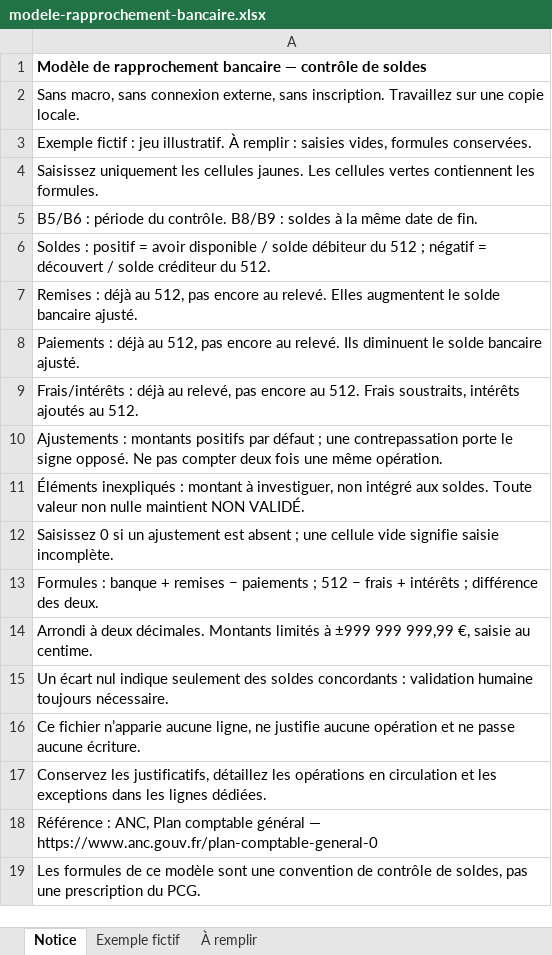
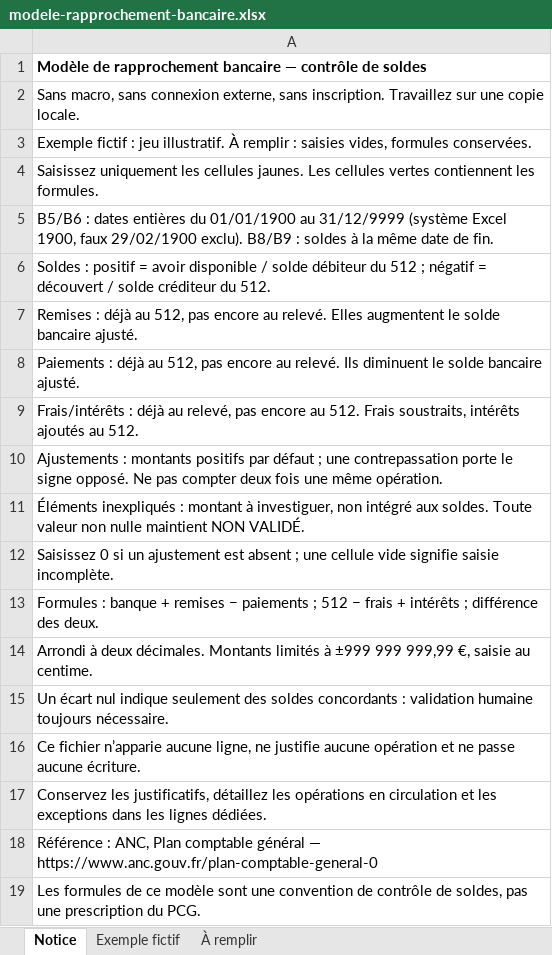
Before and after one commit to saphiron222/memlia-landing, an Excel workbook: public/downloads/modele-rapprochement-bancaire.xlsx, sheet Notice, drawn as a sheet; values as stored, in another font and other column widths than the file's, no borders; the diff names each change by its address in the sheet, - before the commit and + after, or states it on an @@ line.

Commit message:
fix(tools): bound fiscal dates and reject invalid workbook periods

```diff
--- a/public/downloads/modele-rapprochement-bancaire.xlsx (sheet Notice)
+++ b/public/downloads/modele-rapprochement-bancaire.xlsx (sheet Notice)
-A5: B5/B6 : période du contrôle. B8/B9 :…
+A5: B5/B6 : dates entières du 01/01/1900 au 31/12/9999 (système Excel 1900, faux 29/02/1900 exclu). B8/B9 :…
```
Also changed, not shown: sheet À remplir, sheet Exemple fictif, 19 other files.
